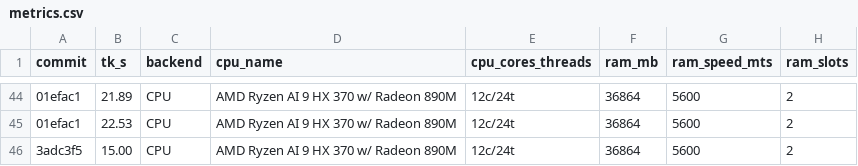
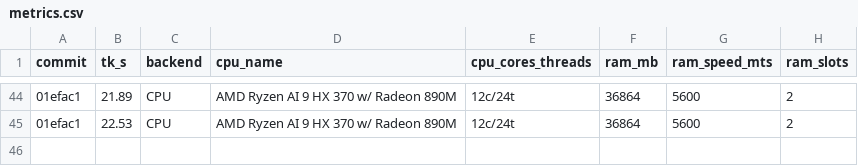
Before and after one commit to Igorxp5/llmoe, a CSV file: benchmarks/metrics.csv, drawn as a sheet; only a part is shown, gaps mark what is left out; the diff names each change by its address in the sheet, - before the commit and + after, or states it on an @@ line.

Commit message:
docs: add README and license, drop stale benchmark row

```diff
--- a/benchmarks/metrics.csv
+++ b/benchmarks/metrics.csv
-row 46: 3adc3f5 | 15.00 | CPU | AMD Ryzen AI 9 HX 370 w/ Radeon 890M | 12c/24t | 36864 | 5600 | 2
```
Also changed, not shown: 2 other files.
